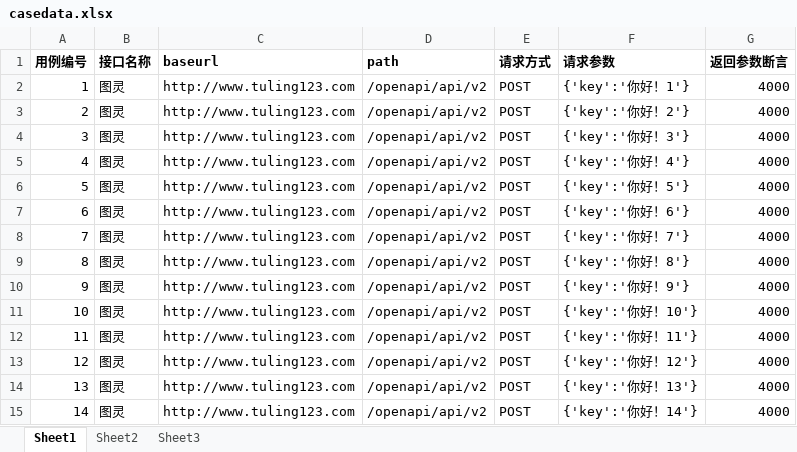
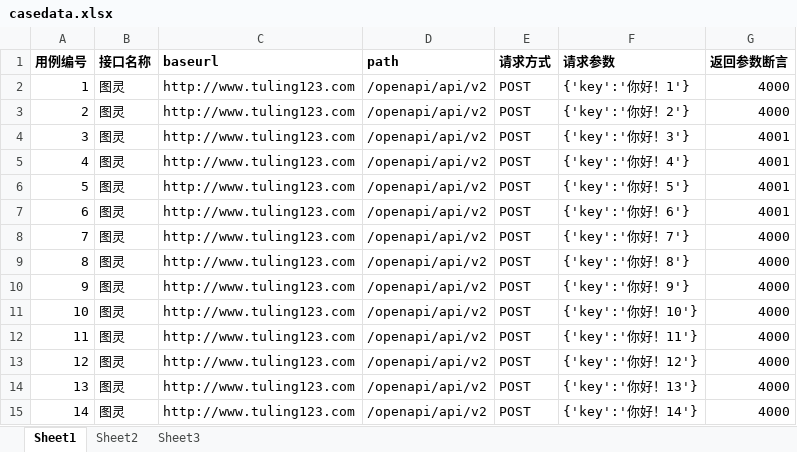
Before and after one commit to liwanlei/java_jiekou, an Excel workbook: src/casedata/casedata.xlsx, sheet Sheet1, drawn as a sheet; values as stored, in another font and other column widths than the file's, no borders; the diff names each change by its address in the sheet, - before the commit and + after, or states it on an @@ line.

```diff
--- a/src/casedata/casedata.xlsx (sheet Sheet1)
+++ b/src/casedata/casedata.xlsx (sheet Sheet1)
-G4:G7 (返回参数断言): 4000
+G4:G7 (返回参数断言): 4001
```
Also changed, not shown: 36 other files.
